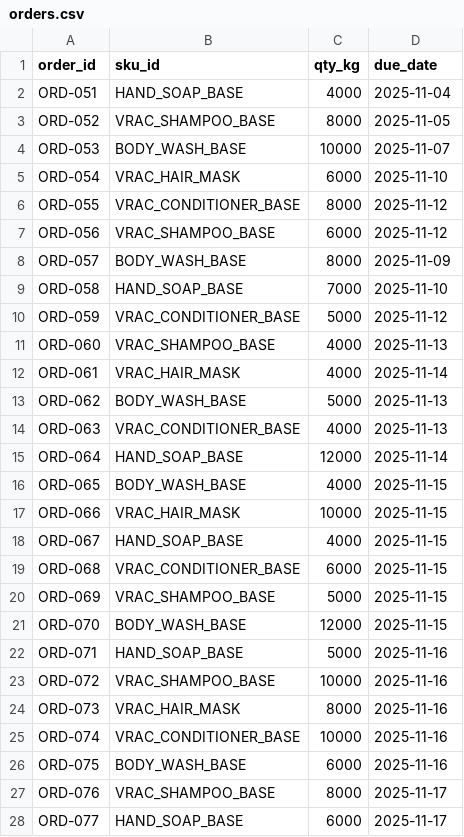
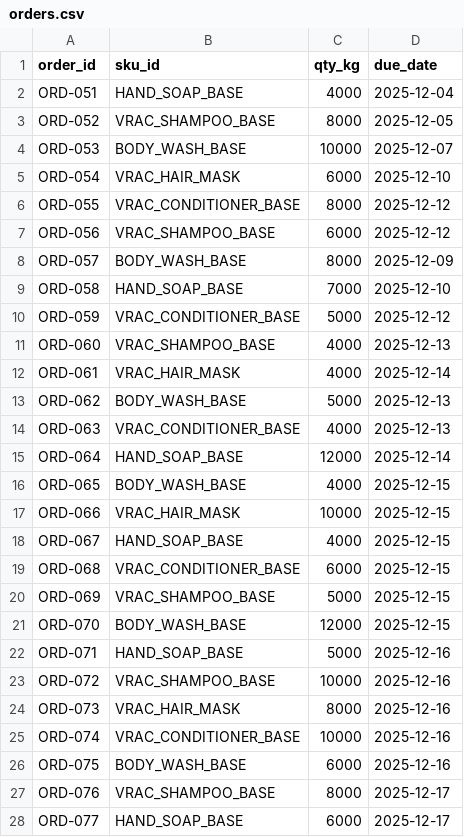
Before and after one commit to Flowka-lab/Scenario-1, a CSV file: data/orders.csv, drawn as a sheet; only a part is shown; the diff covers the shown part only.

Commit message:
Update orders.csv

```diff
--- a/data/orders.csv
+++ b/data/orders.csv
@@ -1,28 +1,28 @@
 order_id,sku_id,qty_kg,due_date
-ORD-051,HAND_SOAP_BASE,4000,2025-11-04
-ORD-052,VRAC_SHAMPOO_BASE,8000,2025-11-05
-ORD-053,BODY_WASH_BASE,10000,2025-11-07
-ORD-054,VRAC_HAIR_MASK,6000,2025-11-10
-ORD-055,VRAC_CONDITIONER_BASE,8000,2025-11-12
-ORD-056,VRAC_SHAMPOO_BASE,6000,2025-11-12
-ORD-057,BODY_WASH_BASE,8000,2025-11-09
-ORD-058,HAND_SOAP_BASE,7000,2025-11-10
-ORD-059,VRAC_CONDITIONER_BASE,5000,2025-11-12
-ORD-060,VRAC_SHAMPOO_BASE,4000,2025-11-13
-ORD-061,VRAC_HAIR_MASK,4000,2025-11-14
-ORD-062,BODY_WASH_BASE,5000,2025-11-13
-ORD-063,VRAC_CONDITIONER_BASE,4000,2025-11-13
-ORD-064,HAND_SOAP_BASE,12000,2025-11-14
-ORD-065,BODY_WASH_BASE,4000,2025-11-15
-ORD-066,VRAC_HAIR_MASK,10000,2025-11-15
-ORD-067,HAND_SOAP_BASE,4000,2025-11-15
-ORD-068,VRAC_CONDITIONER_BASE,6000,2025-11-15
-ORD-069,VRAC_SHAMPOO_BASE,5000,2025-11-15
-ORD-070,BODY_WASH_BASE,12000,2025-11-15
-ORD-071,HAND_SOAP_BASE,5000,2025-11-16
-ORD-072,VRAC_SHAMPOO_BASE,10000,2025-11-16
-ORD-073,VRAC_HAIR_MASK,8000,2025-11-16
-ORD-074,VRAC_CONDITIONER_BASE,10000,2025-11-16
-ORD-075,BODY_WASH_BASE,6000,2025-11-16
-ORD-076,VRAC_SHAMPOO_BASE,8000,2025-11-17
-ORD-077,HAND_SOAP_BASE,6000,2025-11-17
+ORD-051,HAND_SOAP_BASE,4000,2025-12-04
+ORD-052,VRAC_SHAMPOO_BASE,8000,2025-12-05
+ORD-053,BODY_WASH_BASE,10000,2025-12-07
+ORD-054,VRAC_HAIR_MASK,6000,2025-12-10
+ORD-055,VRAC_CONDITIONER_BASE,8000,2025-12-12
+ORD-056,VRAC_SHAMPOO_BASE,6000,2025-12-12
+ORD-057,BODY_WASH_BASE,8000,2025-12-09
+ORD-058,HAND_SOAP_BASE,7000,2025-12-10
+ORD-059,VRAC_CONDITIONER_BASE,5000,2025-12-12
+ORD-060,VRAC_SHAMPOO_BASE,4000,2025-12-13
+ORD-061,VRAC_HAIR_MASK,4000,2025-12-14
+ORD-062,BODY_WASH_BASE,5000,2025-12-13
+ORD-063,VRAC_CONDITIONER_BASE,4000,2025-12-13
+ORD-064,HAND_SOAP_BASE,12000,2025-12-14
+ORD-065,BODY_WASH_BASE,4000,2025-12-15
+ORD-066,VRAC_HAIR_MASK,10000,2025-12-15
+ORD-067,HAND_SOAP_BASE,4000,2025-12-15
+ORD-068,VRAC_CONDITIONER_BASE,6000,2025-12-15
+ORD-069,VRAC_SHAMPOO_BASE,5000,2025-12-15
+ORD-070,BODY_WASH_BASE,12000,2025-12-15
+ORD-071,HAND_SOAP_BASE,5000,2025-12-16
+ORD-072,VRAC_SHAMPOO_BASE,10000,2025-12-16
+ORD-073,VRAC_HAIR_MASK,8000,2025-12-16
+ORD-074,VRAC_CONDITIONER_BASE,10000,2025-12-16
+ORD-075,BODY_WASH_BASE,6000,2025-12-16
+ORD-076,VRAC_SHAMPOO_BASE,8000,2025-12-17
+ORD-077,HAND_SOAP_BASE,6000,2025-12-17
```
Also changed, not shown: 23 edited cells elsewhere in this file.
